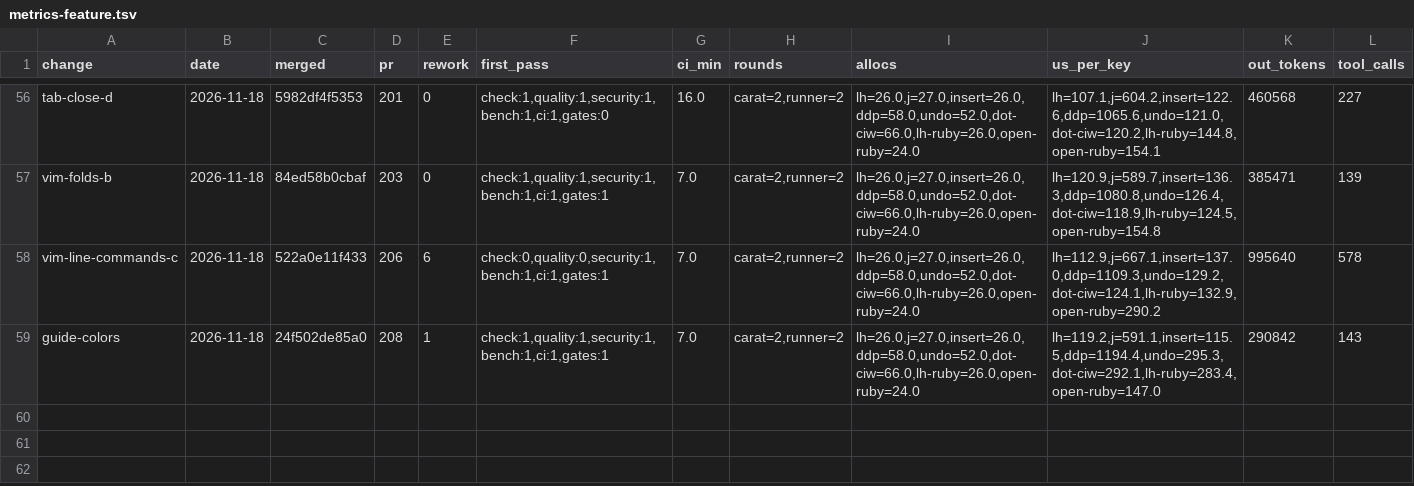
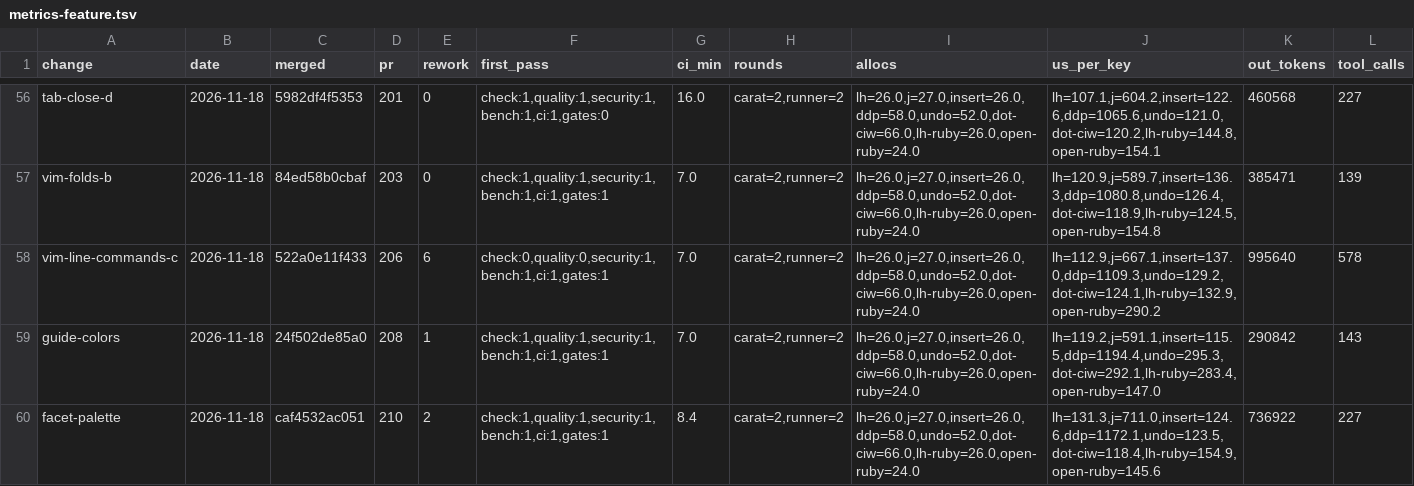
Before and after one commit to oraul/carat, a TSV file: docs/metrics-feature.tsv, drawn as a sheet; only a part is shown, gaps mark what is left out; rows hold the shown columns only; the diff names each change by its address in the sheet, - before the commit and + after, or states it on an @@ line.

```diff
--- a/docs/metrics-feature.tsv
+++ b/docs/metrics-feature.tsv
+row 60: facet-palette | 2026-11-18 | caf4532ac051 | 210 | 2 | check:1,quality:1,security:1,bench:1,ci:1,gates:1 | 8.4 | carat=2,runner=2 | lh=26.0,j=27.0,insert=26.0,ddp=58.0,undo=52.0,dot-ciw=66.0,lh-ruby=26.0,open-ruby=24.0 | lh=131.3,j=711.0,insert=124.6,ddp=1172.1,undo=123.5,dot-ciw=118.4,lh-ruby=154.9,open-ruby=145.6 | 736922 | 227
```
Also changed, not shown: 2 other files.
